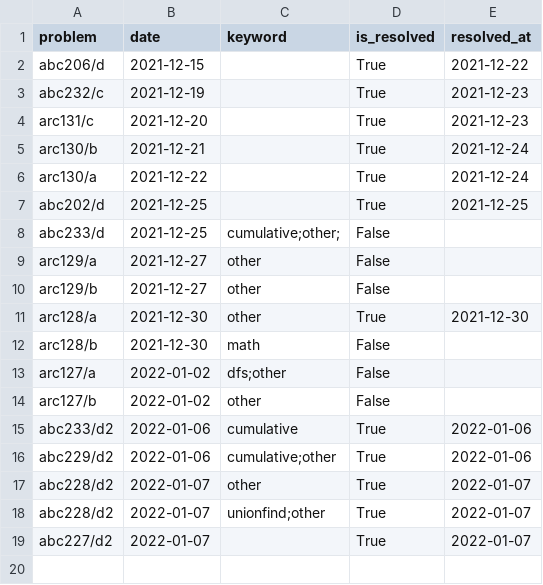
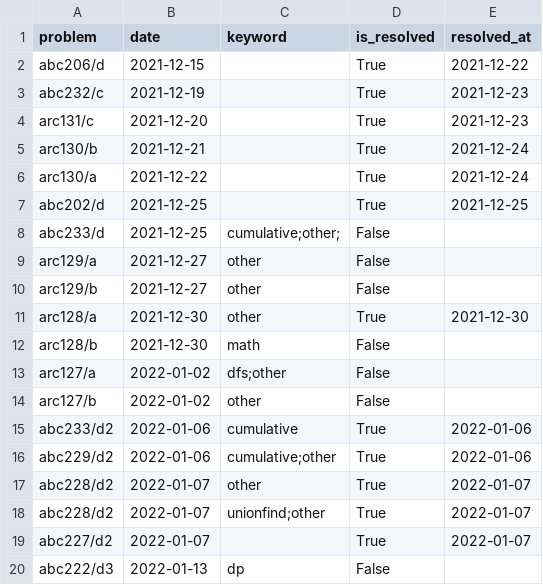
Before and after one commit to YadaYuki/atcoder-, a CSV file: csv/failed.csv, drawn as a sheet.

Commit message:
Failed to solve  d3 😢

```diff
--- a/csv/failed.csv
+++ b/csv/failed.csv
@@ -19 +19,2 @@ abc228/d2,2022-01-07,unionfind;other,True,2022-01-07
 abc227/d2,2022-01-07,,True,2022-01-07
+abc222/d3,2022-01-13,dp,False,
```
Also changed, not shown: 1 other file.
